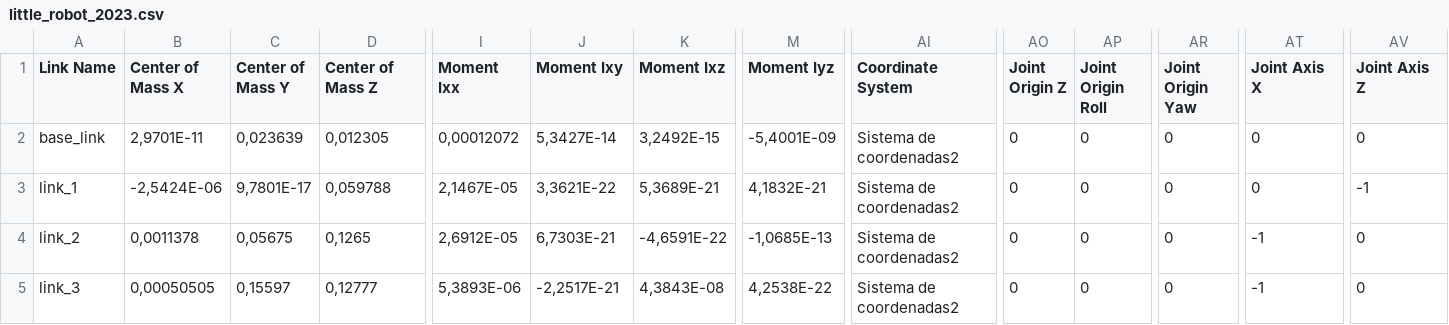
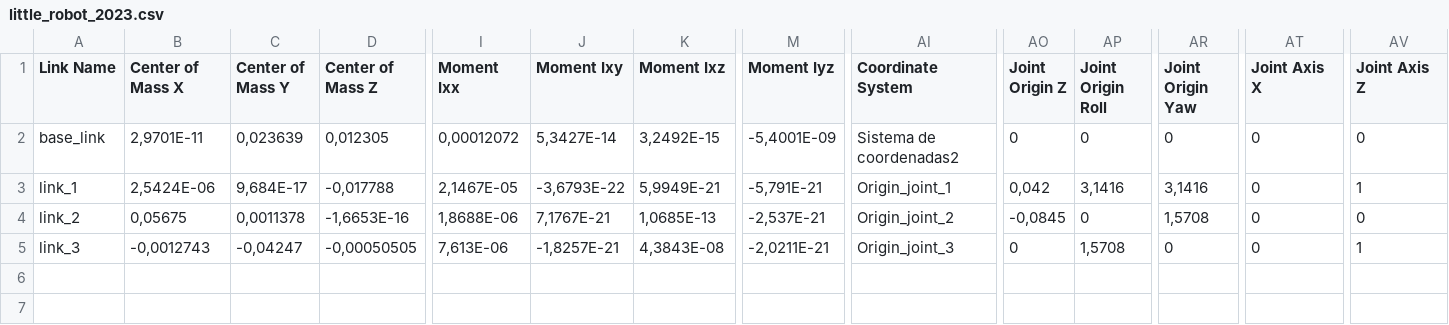
Before and after one commit to DanielCaicedo97/armRobotRos, a CSV file: CAD_3D/EXPORT/little_robot_2023/urdf/little_robot_2023.csv, drawn as a sheet; only a part is shown, gaps mark what is left out; the diff covers the shown part only; the diff names each change by its address in the sheet, - before the commit and + after, or states it on an @@ line.

Commit message:
fix(CAD): 2do ajuste a la exportacion SW to URDF

```diff
--- a/CAD_3D/EXPORT/little_robot_2023/urdf/little_robot_2023.csv
+++ b/CAD_3D/EXPORT/little_robot_2023/urdf/little_robot_2023.csv
-B3 (Center of Mass X): -2,5424E-06
+B3 (Center of Mass X): 2,5424E-06
-C3 (Center of Mass Y): 9,7801E-17
+C3 (Center of Mass Y): 9,684E-17
-D3 (Center of Mass Z): 0,059788
+D3 (Center of Mass Z): -0,017788
-J3 (Moment Ixy): 3,3621E-22
+J3 (Moment Ixy): -3,6793E-22
-K3 (Moment Ixz): 5,3689E-21
+K3 (Moment Ixz): 5,9949E-21
-M3 (Moment Iyz): 4,1832E-21
+M3 (Moment Iyz): -5,791E-21
-AI3 (Coordinate System): Sistema de coordenadas2
+AI3 (Coordinate System): Origin_joint_1
-AO3 (Joint Origin Z): 0
+AO3 (Joint Origin Z): 0,042
-AP3 (Joint Origin Roll): 0
+AP3 (Joint Origin Roll): 3,1416
-AR3 (Joint Origin Yaw): 0
+AR3 (Joint Origin Yaw): 3,1416
-AV3 (Joint Axis Z): -1
+AV3 (Joint Axis Z): 1
-B4 (Center of Mass X): 0,0011378
+B4 (Center of Mass X): 0,05675
-C4 (Center of Mass Y): 0,05675
+C4 (Center of Mass Y): 0,0011378
-D4 (Center of Mass Z): 0,1265
+D4 (Center of Mass Z): -1,6653E-16
-I4 (Moment Ixx): 2,6912E-05
+I4 (Moment Ixx): 1,8688E-06
-J4 (Moment Ixy): 6,7303E-21
+J4 (Moment Ixy): 7,1767E-21
-K4 (Moment Ixz): -4,6591E-22
+K4 (Moment Ixz): 1,0685E-13
-M4 (Moment Iyz): -1,0685E-13
+M4 (Moment Iyz): -2,537E-21
-AI4 (Coordinate System): Sistema de coordenadas2
+AI4 (Coordinate System): Origin_joint_2
-AO4 (Joint Origin Z): 0
+AO4 (Joint Origin Z): -0,0845
-AR4 (Joint Origin Yaw): 0
+AR4 (Joint Origin Yaw): 1,5708
-AT4:AT5 (Joint Axis X): -1
+AT4:AT5 (Joint Axis X): 0
-B5 (Center of Mass X): 0,00050505
+B5 (Center of Mass X): -0,0012743
-C5 (Center of Mass Y): 0,15597
+C5 (Center of Mass Y): -0,04247
-D5 (Center of Mass Z): 0,12777
+D5 (Center of Mass Z): -0,00050505
-I5 (Moment Ixx): 5,3893E-06
+I5 (Moment Ixx): 7,613E-06
-J5 (Moment Ixy): -2,2517E-21
+J5 (Moment Ixy): -1,8257E-21
-M5 (Moment Iyz): 4,2538E-22
+M5 (Moment Iyz): -2,0211E-21
-AI5 (Coordinate System): Sistema de coordenadas2
+AI5 (Coordinate System): Origin_joint_3
-AP5 (Joint Origin Roll): 0
+AP5 (Joint Origin Roll): 1,5708
-AV5 (Joint Axis Z): 0
+AV5 (Joint Axis Z): 1
```
Also changed, not shown: 5 edited cells elsewhere in this file, 7 other files.
